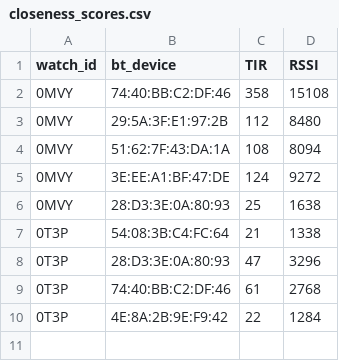
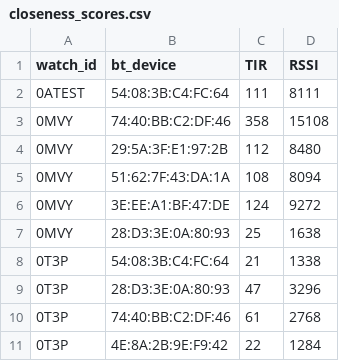
Before and after one commit to DanielPD/smartplay_data_processing, a CSV file: closeness_scores.csv, drawn as a sheet.

```diff
--- a/closeness_scores.csv
+++ b/closeness_scores.csv
@@ -1,2 +1,3 @@
 watch_id,bt_device,TIR,RSSI
+0ATEST,54:08:3B:C4:FC:64,111,8111
 0MVY,74:40:BB:C2:DF:46,358,15108
```
Also changed, not shown: 5 other files.
